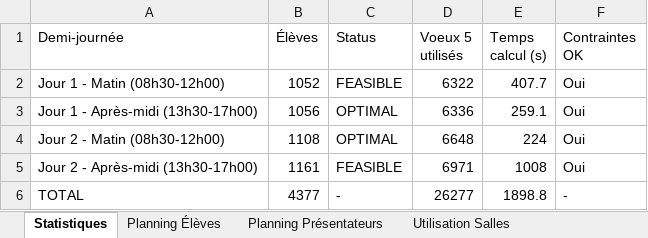
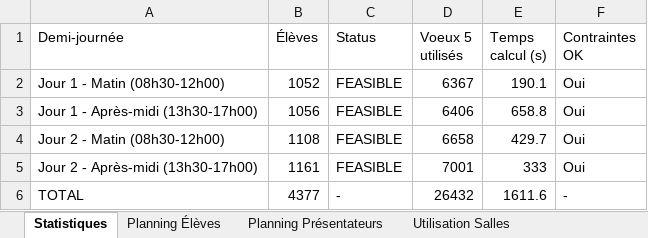
Before and after one commit to Raphback/POC, an Excel workbook: room_attribution/resultats/resultats_complets.xlsx, sheet Statistiques, drawn as a sheet; values as stored, in another font and other column widths than the file's, no borders; the diff names each change by its address in the sheet, - before the commit and + after, or states it on an @@ line.

```diff
--- a/room_attribution/resultats/resultats_complets.xlsx (sheet Statistiques)
+++ b/room_attribution/resultats/resultats_complets.xlsx (sheet Statistiques)
-D2 (Voeux 5 utilisés): 6322
+D2 (Voeux 5 utilisés): 6367
-E2 (Temps calcul (s)): 407.7
+E2 (Temps calcul (s)): 190.1
-C3:C4 (Status): OPTIMAL
+C3:C4 (Status): FEASIBLE
-D3 (Voeux 5 utilisés): 6336
+D3 (Voeux 5 utilisés): 6406
-E3 (Temps calcul (s)): 259.1
+E3 (Temps calcul (s)): 658.8
-D4 (Voeux 5 utilisés): 6648
+D4 (Voeux 5 utilisés): 6658
-E4 (Temps calcul (s)): 224
+E4 (Temps calcul (s)): 429.7
-D5 (Voeux 5 utilisés): 6971
+D5 (Voeux 5 utilisés): 7001
-E5 (Temps calcul (s)): 1008
+E5 (Temps calcul (s)): 333
-D6 (Voeux 5 utilisés): 26277
+D6 (Voeux 5 utilisés): 26432
-E6 (Temps calcul (s)): 1898.8
+E6 (Temps calcul (s)): 1611.6
```
Also changed, not shown: sheet Planning Élèves, sheet Utilisation Salles, sheet Planning Présentateurs, sheet Résumé Présentations, room_attribution/resultats/demi_journee_3/planning_eleves.xlsx, room_attribution/resultats/demi_journee_3/planning_presentateurs.xlsx, 1 other file.
